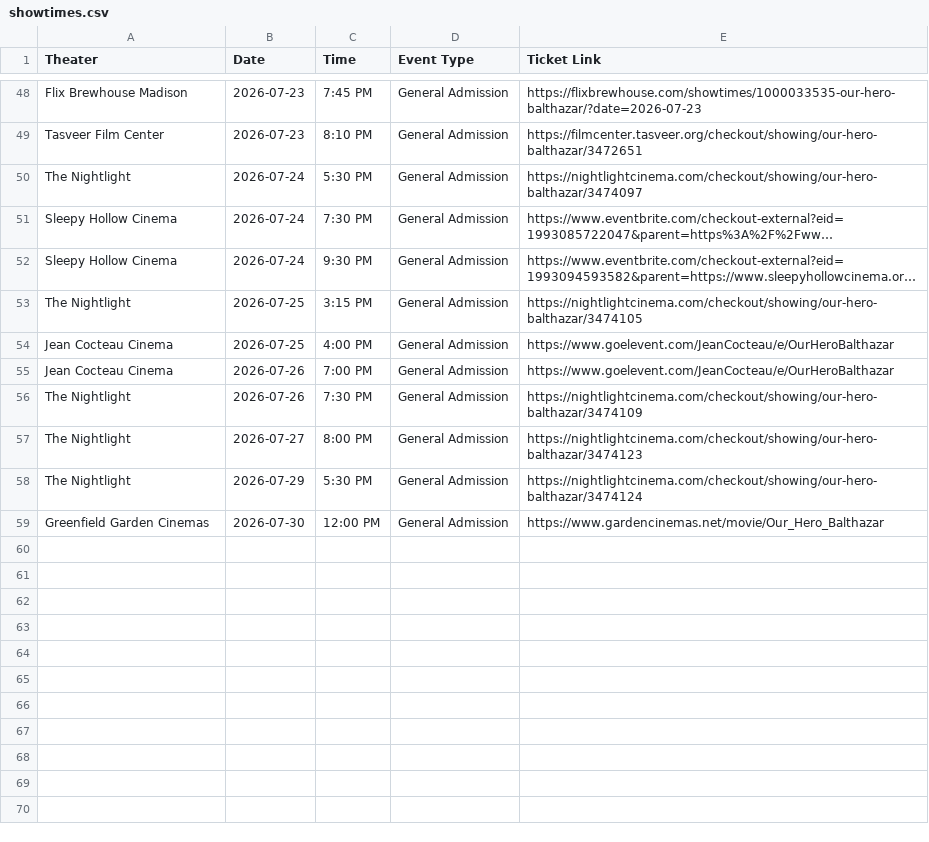
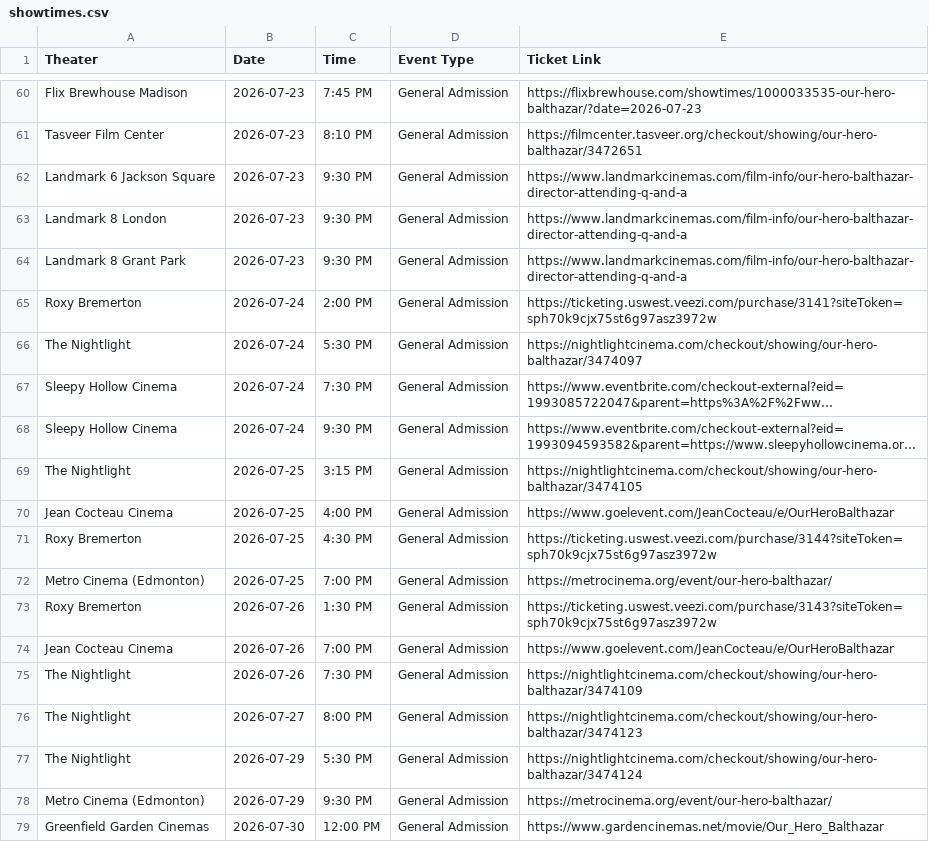
Before and after one commit to rommelnunez/wg-website, a CSV file: public/data/showtimes.csv, drawn as a sheet; only a part is shown, gaps mark what is left out; long unchanged cells end in …; the diff covers the shown part only.

```diff
--- a/public/data/showtimes.csv
+++ b/public/data/showtimes.csv
@@ -49,2 +61,6 @@ Flix Brewhouse Madison,2026-07-23,7:45 PM,General Admission,https://flixbrewhous
 Tasveer Film Center,2026-07-23,8:10 PM,General Admission,https://filmcenter.tasveer.org/checkout/showing/our-hero-balthazar/3472651
+Landmark 6 Jackson Square,2026-07-23,9:30 PM,General Admission,https://www.landmarkcinemas.com/film-info/our-hero-balthazar-director-attending-q-and-a
+Landmark 8 London,2026-07-23,9:30 PM,General Admission,https://www.landmarkcinemas.com/film-info/our-hero-balthazar-director-attending-q-and-a
+Landmark 8 Grant Park,2026-07-23,9:30 PM,General Admission,https://www.landmarkcinemas.com/film-info/our-hero-balthazar-director-attending-q-and-a
+Roxy Bremerton,2026-07-24,2:00 PM,General Admission,https://ticketing.uswest.veezi.com/purchase/3141?siteToken=sph70k9cjx75st6g97asz3972w
 The Nightlight,2026-07-24,5:30 PM,General Admission,https://nightlightcinema.com/checkout/showing/our-hero-balthazar/3474097
@@ -54,2 +70,5 @@ The Nightlight,2026-07-25,3:15 PM,General Admission,https://nightlightcinema.com
 Jean Cocteau Cinema,2026-07-25,4:00 PM,General Admission,https://www.goelevent.com/JeanCocteau/e/OurHeroBalthazar
+Roxy Bremerton,2026-07-25,4:30 PM,General Admission,https://ticketing.uswest.veezi.com/purchase/3144?siteToken=sph70k9cjx75st6g97asz3972w
+Metro Cinema (Edmonton),2026-07-25,7:00 PM,General Admission,https://metrocinema.org/event/our-hero-balthazar/
+Roxy Bremerton,2026-07-26,1:30 PM,General Admission,https://ticketing.uswest.veezi.com/purchase/3143?siteToken=sph70k9cjx75st6g97asz3972w
 Jean Cocteau Cinema,2026-07-26,7:00 PM,General Admission,https://www.goelevent.com/JeanCocteau/e/OurHeroBalthazar
@@ -58,2 +77,3 @@ The Nightlight,2026-07-27,8:00 PM,General Admission,https://nightlightcinema.com
 The Nightlight,2026-07-29,5:30 PM,General Admission,https://nightlightcinema.com/checkout/showing/our-hero-balthazar/3474124
+Metro Cinema (Edmonton),2026-07-29,9:30 PM,General Admission,https://metrocinema.org/event/our-hero-balthazar/
 Greenfield Garden Cinemas,2026-07-30,12:00 PM,General Admission,https://www.gardencinemas.net/movie/Our_Hero_Balthazar
```
Also changed, not shown: 17 added rows and 5 removed rows elsewhere in this file.
